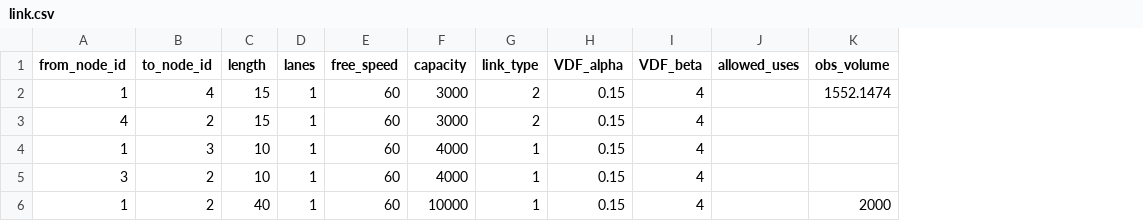
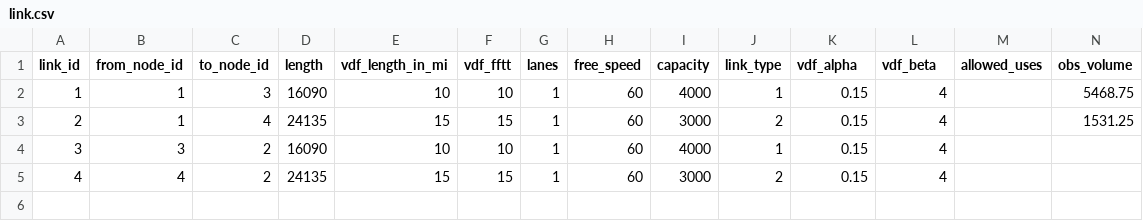
Before and after one commit to asu-trans-ai-lab/TAPLite, a CSV file: data_sets/01_4_node_network/minimum_input_ODME/link.csv, drawn as a sheet; removed rows and columns are numbered as before the commit, all else as after; the diff names each change by its address in the sheet, - before the commit and + after, or states it on an @@ line.

Commit message:
update the codes for ODME
"In many practical ODME approaches—especially where we iteratively alternate
between an OD update and a network assignment—a lack of improvement in the objective (or
some deviation measure) for several consecutive iterations is usually taken as a strong
indication of convergence. Indeed, a common stopping criterion is exactly that: if the
objective function, or the link‐flow error measure, or the OD difference measure, does not
change beyond a small threshold over a certain number of iterations, it’s reasonable to
stop the search."

```diff
--- a/data_sets/01_4_node_network/minimum_input_ODME/link.csv
+++ b/data_sets/01_4_node_network/minimum_input_ODME/link.csv
+column A (link_id), row 2: 1; rows 4-5: 3 | 4
+column E (vdf_length_in_mi), row 2: 10; rows 4-5: 10 | 15
+column F (vdf_fftt), row 2: 10; rows 4-5: 10 | 15
-K1: VDF_alpha
+K1: vdf_alpha
-L1: VDF_beta
+L1: vdf_beta
-row 2: 1 | 4 | 15 | 1 | 60 | 3000 | 2 | 0.15 | 4 |  | 1552.1474
-row 3: 4 | 2 | 15 | 1 | 60 | 3000 | 2 | 0.15 | 4
-D2 (length): 10
+D2 (length): 16090
-N2 (obs_volume): (empty)
+N2 (obs_volume): 5468.75
+row 3: 2 | 1 | 4 | 24135 | 15 | 15 | 1 | 60 | 3000 | 2 | 0.15 | 4 |  | 1531.25
-D4 (length): 10
+D4 (length): 16090
-B5 (from_node_id): 1
+B5 (from_node_id): 4
-D5 (length): 40
+D5 (length): 24135
-I5 (capacity): 10000
+I5 (capacity): 3000
-J5 (link_type): 1
+J5 (link_type): 2
-N5 (obs_volume): 2000
+N5 (obs_volume): (empty)
```
Also changed, not shown: data_sets/01_4_node_network/minimum_input_ODME/route_assignment.csv, 6 other files.
